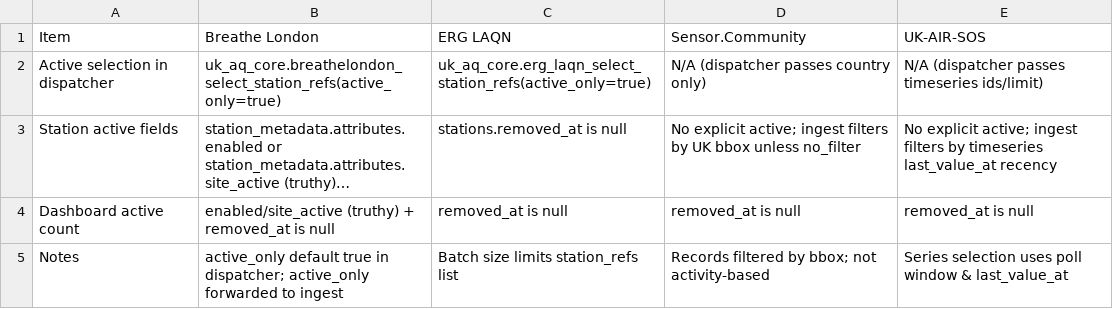
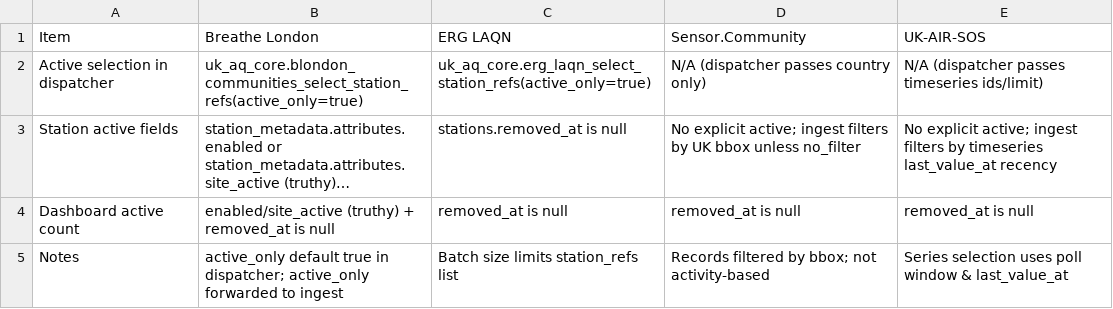
Before and after one commit to ChronicChannel-test/uk-aq-ingest, a CSV file: system_docs/active_station_logic.csv, drawn as a sheet; long unchanged cells end in …; the diff names each change by its address in the sheet, - before the commit and + after, or states it on an @@ line.

```diff
--- a/system_docs/active_station_logic.csv
+++ b/system_docs/active_station_logic.csv
-B2 (Breathe London): uk_aq_core.breathelondon_select_station_refs(active_only=true)
+B2 (Breathe London): uk_aq_core.blondon_communities_select_station_refs(active_only=true)
```
Also changed, not shown: config/uk_aq_github_env_targets.csv, 26 other files.
